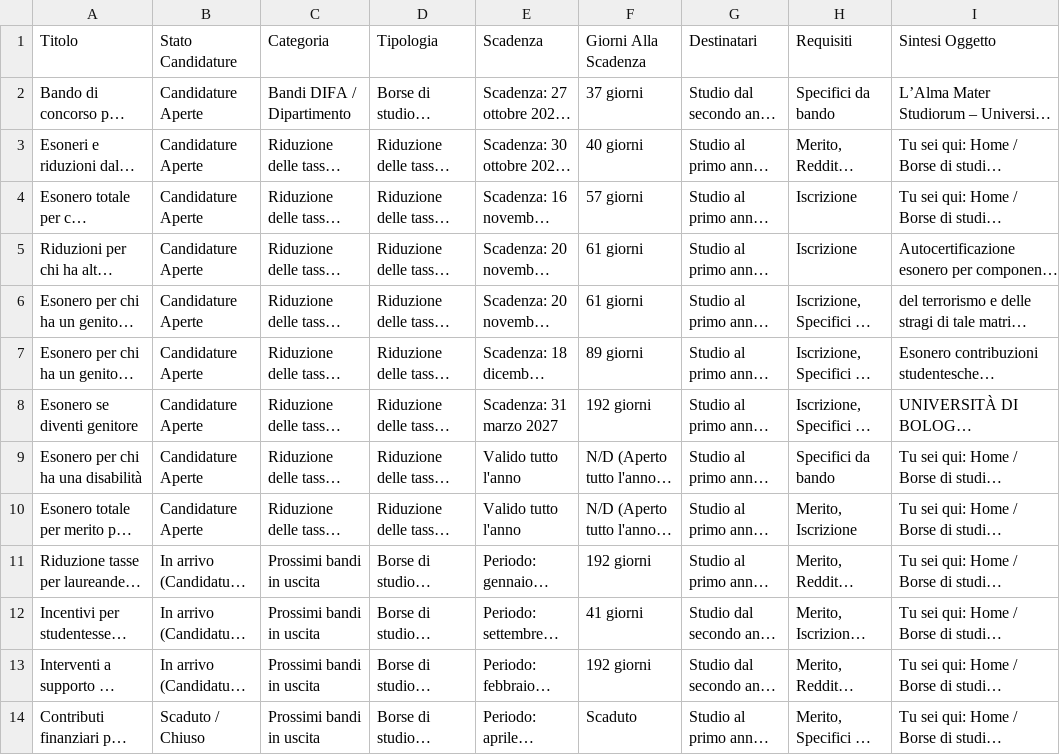
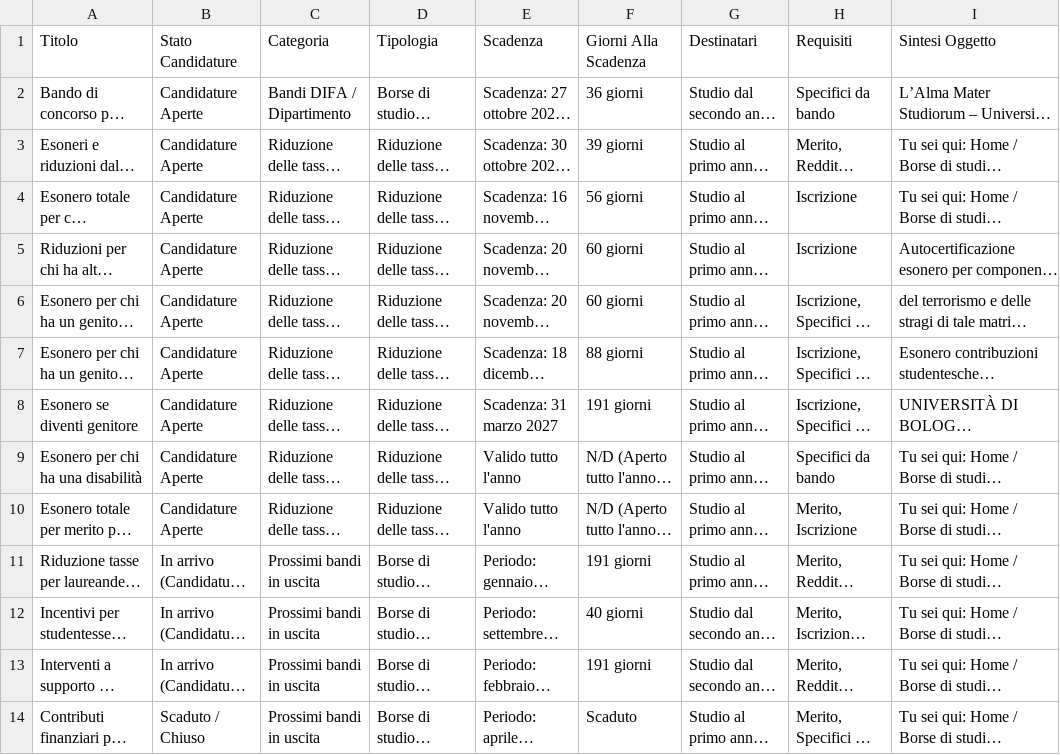
Before and after one commit to Martiri/bot-bandi-fisica, a CSV file: bandi_attivi.csv, drawn as a sheet; only a part is shown; long unchanged cells end in …; the diff names each change by its address in the sheet, - before the commit and + after, or states it on an @@ line.

```diff
--- a/bandi_attivi.csv
+++ b/bandi_attivi.csv
-F2 (Giorni Alla Scadenza): 37 giorni
+F2 (Giorni Alla Scadenza): 36 giorni
-F3 (Giorni Alla Scadenza): 40 giorni
+F3 (Giorni Alla Scadenza): 39 giorni
-F4 (Giorni Alla Scadenza): 57 giorni
+F4 (Giorni Alla Scadenza): 56 giorni
-F5:F6 (Giorni Alla Scadenza): 61 giorni
+F5:F6 (Giorni Alla Scadenza): 60 giorni
-F7 (Giorni Alla Scadenza): 89 giorni
+F7 (Giorni Alla Scadenza): 88 giorni
-F8 (Giorni Alla Scadenza): 192 giorni
+F8 (Giorni Alla Scadenza): 191 giorni
-F11 (Giorni Alla Scadenza): 192 giorni
+F11 (Giorni Alla Scadenza): 191 giorni
-F12 (Giorni Alla Scadenza): 41 giorni
+F12 (Giorni Alla Scadenza): 40 giorni
-F13 (Giorni Alla Scadenza): 192 giorni
+F13 (Giorni Alla Scadenza): 191 giorni
```
Also changed, not shown: 4 other files.
